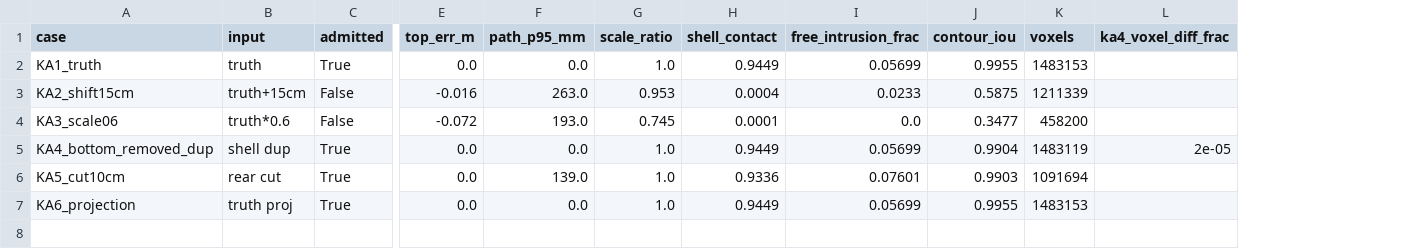
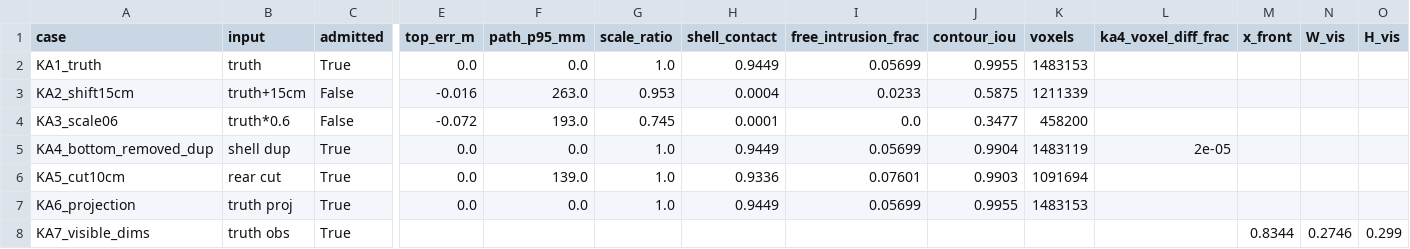
Before and after one commit to codezzzsleep/lunar-wheelleg-testbench, a CSV file: runs/v5/c0/known_answer.csv, drawn as a sheet; only a part is shown, gaps mark what is left out; rows hold the shown columns only; the diff names each change by its address in the sheet, - before the commit and + after, or states it on an @@ line.

Commit message:
v5 R1 supplement: same-scene perturbations, contact via resolved record path, KA7
- all three perturbation rehearsals now use mode=same_scene and record cells
- chassis contacts resolve relative trajectory paths; unassessable contacts make the action unsafe, never zero
- KA7 checks visible dims on truth_v2 (x_front 0.8344, W_vis 0.2746, H_vis 0.2990)
- diagnostic script prints per-perturbation x/yaw and per-action outcomes

```diff
--- a/runs/v5/c0/known_answer.csv
+++ b/runs/v5/c0/known_answer.csv
+column M (x_front), empty
+column N (W_vis), empty
+column O (H_vis), empty
+row 8: KA7_visible_dims | truth obs | True |  |  |  |  |  |  |  |  | 0.8344 | 0.2746 | 0.299
```
Also changed, not shown: 3 other files.
